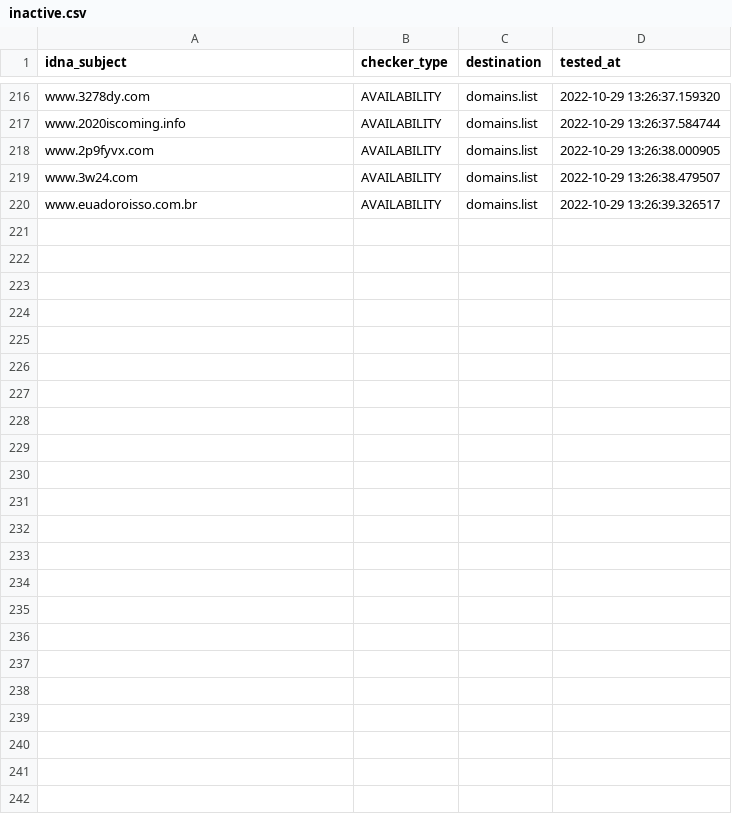
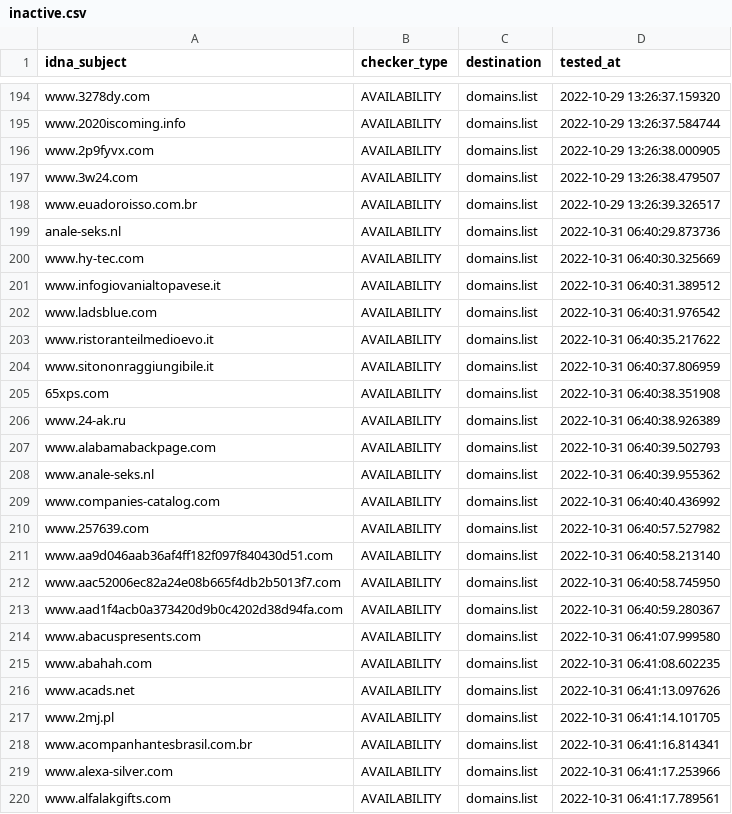
Before and after one commit to Ultimate-Hosts-Blacklist/BaddBoyzHosts, a CSV file: .pyfunceble/inactive.csv, drawn as a sheet; only a part is shown, gaps mark what is left out; the diff covers the shown part only.

```diff
--- a/.pyfunceble/inactive.csv
+++ b/.pyfunceble/inactive.csv
@@ -220 +198,23 @@ www.3w24.com,AVAILABILITY,domains.list,2022-10-29 13:26:38.479507
 www.euadoroisso.com.br,AVAILABILITY,domains.list,2022-10-29 13:26:39.326517
+anale-seks.nl,AVAILABILITY,domains.list,2022-10-31 06:40:29.873736
+www.hy-tec.com,AVAILABILITY,domains.list,2022-10-31 06:40:30.325669
+www.infogiovanialtopavese.it,AVAILABILITY,domains.list,2022-10-31 06:40:31.389512
+www.ladsblue.com,AVAILABILITY,domains.list,2022-10-31 06:40:31.976542
+www.ristoranteilmedioevo.it,AVAILABILITY,domains.list,2022-10-31 06:40:35.217622
+www.sitononraggiungibile.it,AVAILABILITY,domains.list,2022-10-31 06:40:37.806959
+65xps.com,AVAILABILITY,domains.list,2022-10-31 06:40:38.351908
+www.24-ak.ru,AVAILABILITY,domains.list,2022-10-31 06:40:38.926389
+www.alabamabackpage.com,AVAILABILITY,domains.list,2022-10-31 06:40:39.502793
+www.anale-seks.nl,AVAILABILITY,domains.list,2022-10-31 06:40:39.955362
+www.companies-catalog.com,AVAILABILITY,domains.list,2022-10-31 06:40:40.436992
+www.257639.com,AVAILABILITY,domains.list,2022-10-31 06:40:57.527982
+www.aa9d046aab36af4ff182f097f840430d51.com,AVAILABILITY,domains.list,2022-10-31 06:40:58.213140
+www.aac52006ec82a24e08b665f4db2b5013f7.com,AVAILABILITY,domains.list,2022-10-31 06:40:58.745950
+www.aad1f4acb0a373420d9b0c4202d38d94fa.com,AVAILABILITY,domains.list,2022-10-31 06:40:59.280367
+www.abacuspresents.com,AVAILABILITY,domains.list,2022-10-31 06:41:07.999580
+www.abahah.com,AVAILABILITY,domains.list,2022-10-31 06:41:08.602235
+www.acads.net,AVAILABILITY,domains.list,2022-10-31 06:41:13.097626
+www.2mj.pl,AVAILABILITY,domains.list,2022-10-31 06:41:14.101705
+www.acompanhantesbrasil.com.br,AVAILABILITY,domains.list,2022-10-31 06:41:16.814341
+www.alexa-silver.com,AVAILABILITY,domains.list,2022-10-31 06:41:17.253966
+www.alfalakgifts.com,AVAILABILITY,domains.list,2022-10-31 06:41:17.789561
```
Also changed, not shown: 22 removed rows elsewhere in this file, 11 other files.
